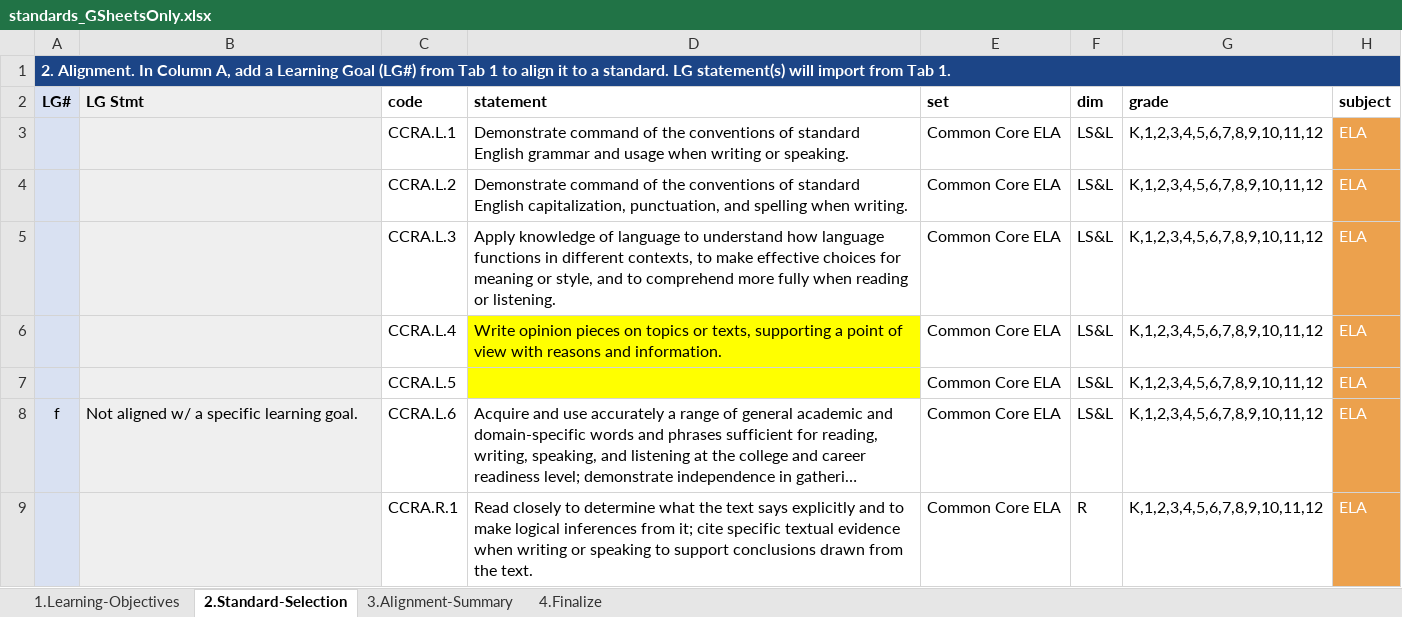
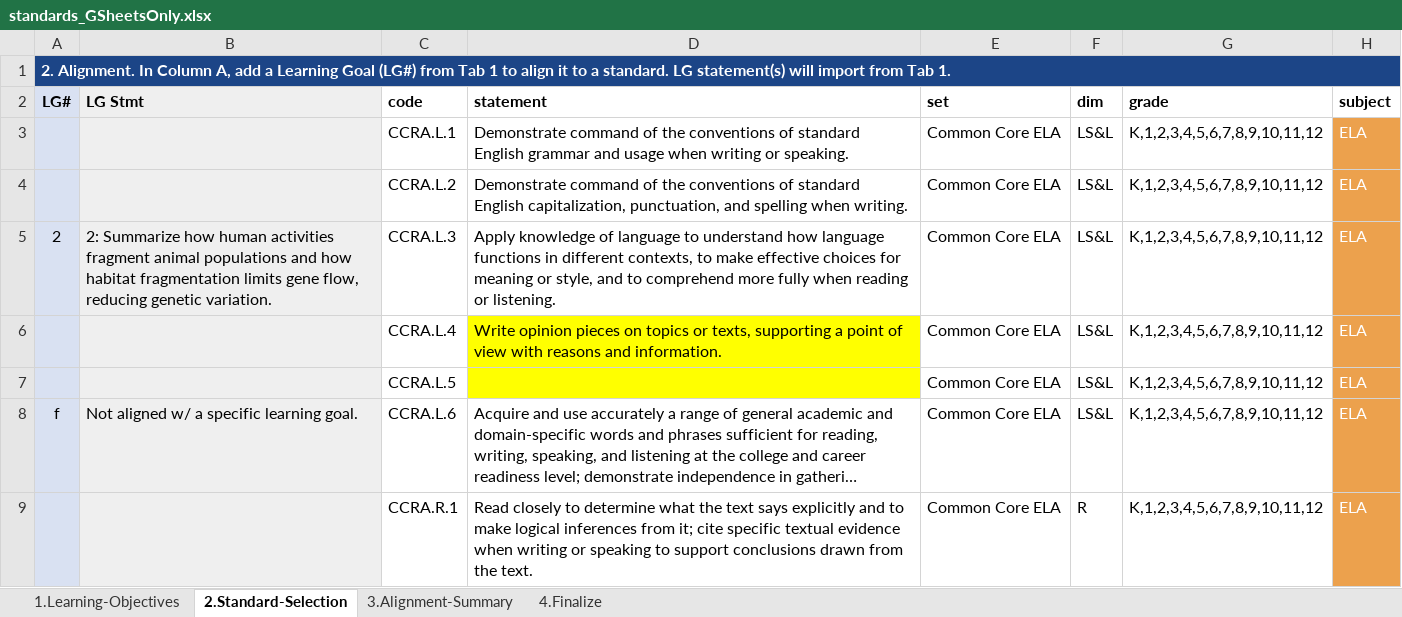
Before and after one commit to galacticpolymath/geneticRescue_sci, an Excel workbook: meta/standards_GSheetsOnly.xlsx, sheet 2.Standard-Selection, drawn as a sheet; only a part is shown; long unchanged cells end in …; values as stored, in another font and other column widths than the file's, no borders; charts and pictures and conditional formats not drawn; the diff names each change by its address in the sheet, - before the commit and + after, or states it on an @@ line.

```diff
--- a/meta/standards_GSheetsOnly.xlsx (sheet 2.Standard-Selection)
+++ b/meta/standards_GSheetsOnly.xlsx (sheet 2.Standard-Selection)
-A5 (LG#): (empty)
+A5 (LG#): 2
-B5 (LG Stmt): (empty)
+B5 (LG Stmt): 2: Summarize how human activities fragment animal populations and how habitat fragmentation limits gene flow, reducing genetic variation.
```
Also changed, not shown: sheet 4.Finalize, sheet 3.Alignment-Summary, sheet 1.Learning-Objectives, formulas that keep their value, hidden cells, meta/procedure_GSheetsOnly.xlsx, meta/teaching-materials.xlsx, 14 other files.
